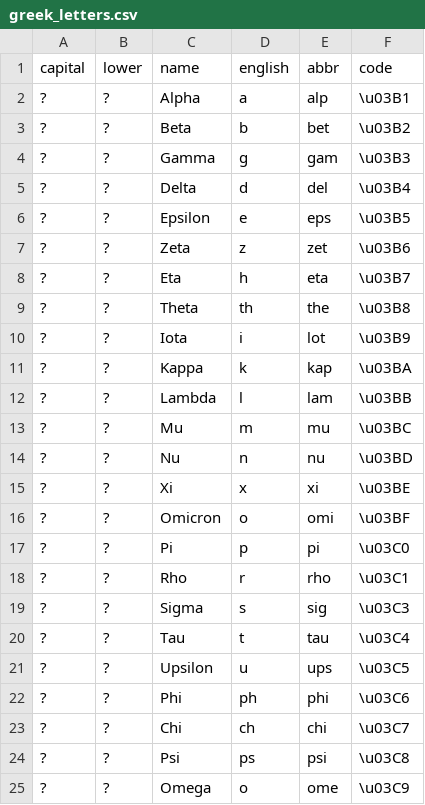
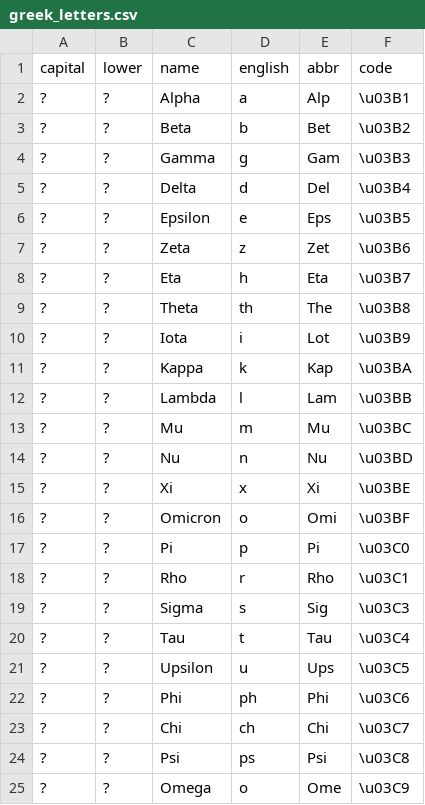
Before and after one commit to PeterMathie/csv, a CSV file: lab4_data/greek_letters.csv, drawn as a sheet.

Commit message:
capitalised letters to match star_data.csv

```diff
--- a/lab4_data/greek_letters.csv
+++ b/lab4_data/greek_letters.csv
@@ -1,25 +1,25 @@
 capital,lower,name,english,abbr,code
-?,?,Alpha,a,alp,\u03B1
-?,?,Beta,b,bet,\u03B2
-?,?,Gamma,g,gam,\u03B3
-?,?,Delta,d,del,\u03B4
-?,?,Epsilon,e,eps,\u03B5
-?,?,Zeta,z,zet,\u03B6
-?,?,Eta,h,eta,\u03B7
-?,?,Theta,th,the,\u03B8
-?,?,Iota,i,lot,\u03B9
-?,?,Kappa,k,kap,\u03BA
-?,?,Lambda,l,lam,\u03BB
-?,?,Mu,m,mu ,\u03BC
-?,?,Nu,n,nu ,\u03BD
-?,?,Xi,x,xi ,\u03BE
-?,?,Omicron,o,omi,\u03BF
-?,?,Pi,p,pi ,\u03C0
-?,?,Rho,r,rho,\u03C1
-?,?,Sigma,s,sig,\u03C3
-?,?,Tau,t,tau,\u03C4
-?,?,Upsilon,u,ups,\u03C5
-?,?,Phi,ph,phi,\u03C6
-?,?,Chi,ch,chi,\u03C7
-?,?,Psi,ps,psi,\u03C8
-?,?,Omega,o,ome,\u03C9
+?,?,Alpha,a,Alp,\u03B1
+?,?,Beta,b,Bet,\u03B2
+?,?,Gamma,g,Gam,\u03B3
+?,?,Delta,d,Del,\u03B4
+?,?,Epsilon,e,Eps,\u03B5
+?,?,Zeta,z,Zet,\u03B6
+?,?,Eta,h,Eta,\u03B7
+?,?,Theta,th,The,\u03B8
+?,?,Iota,i,Lot,\u03B9
+?,?,Kappa,k,Kap,\u03BA
+?,?,Lambda,l,Lam,\u03BB
+?,?,Mu,m,Mu ,\u03BC
+?,?,Nu,n,Nu ,\u03BD
+?,?,Xi,x,Xi ,\u03BE
+?,?,Omicron,o,Omi,\u03BF
+?,?,Pi,p,Pi ,\u03C0
+?,?,Rho,r,Rho,\u03C1
+?,?,Sigma,s,Sig,\u03C3
+?,?,Tau,t,Tau,\u03C4
+?,?,Upsilon,u,Ups,\u03C5
+?,?,Phi,ph,Phi,\u03C6
+?,?,Chi,ch,Chi,\u03C7
+?,?,Psi,ps,Psi,\u03C8
+?,?,Omega,o,Ome,\u03C9
```
